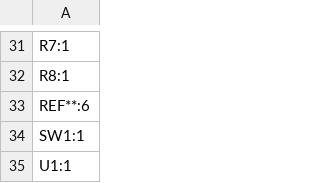
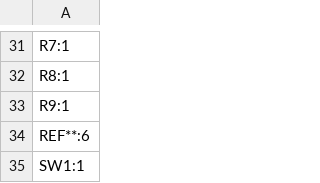
Before and after one commit to acwright/APL1, a CSV file: Production/APL1/Rev 1.0/designators.csv, drawn as a sheet; only a part is shown, gaps mark what is left out; the shorter side is filled out with more unchanged rows; the diff names each change by its address in the sheet, - before the commit and + after, or states it on an @@ line.

```diff
--- a/Production/APL1/Rev 1.0/designators.csv
+++ b/Production/APL1/Rev 1.0/designators.csv
+row 33: R9:1
```
Also changed, not shown: Production/APL1/Rev 1.0/bom.csv, Production/APL1/Rev 1.0/positions.csv, 18 other files.
